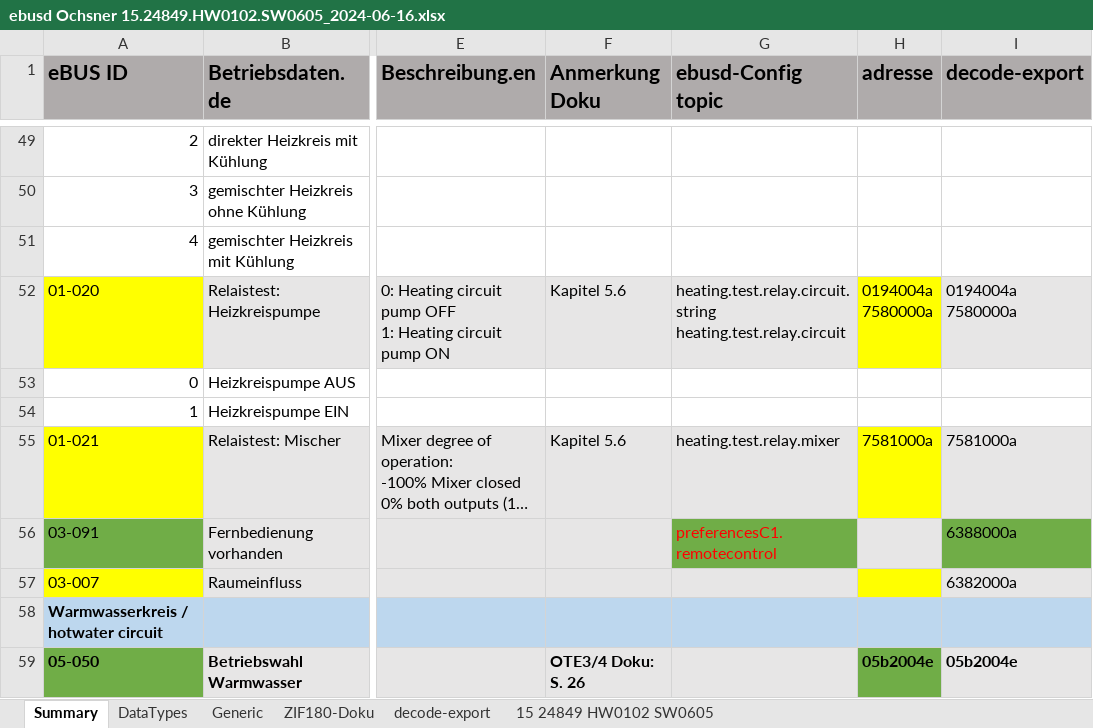
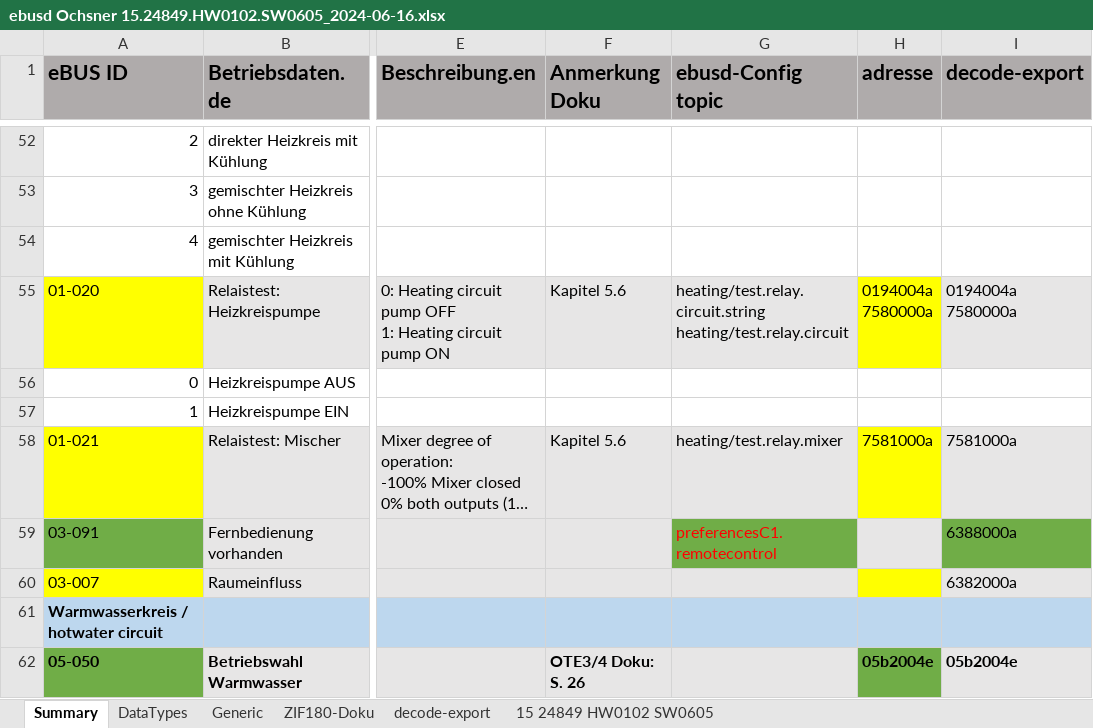
Before and after one commit to cybersmart-eu/ebusd-ochsner, an Excel workbook: configuration/documentation/ebusd Ochsner 15.24849.HW0102.SW0605_2024-06-16.xlsx, sheet Summary, drawn as a sheet; only a part is shown, gaps mark what is left out; long unchanged cells end in …; values as stored, in another font and other column widths than the file's, no borders; addresses are those after the commit; ↵ is a line break in a cell; the diff covers the shown part only; the diff names each change by its address in the sheet, - before the commit and + after, or states it on an @@ line.

Commit message:
Updated config for Home Assistant integration
Changes to config to correct values and to add cooling settings.
Adjustments of names to better work with Home Assistant integration (energy values need to be named correctly)

```diff
--- a/configuration/documentation/ebusd Ochsner 15.24849.HW0102.SW0605_2024-06-16.xlsx (sheet Summary)
+++ b/configuration/documentation/ebusd Ochsner 15.24849.HW0102.SW0605_2024-06-16.xlsx (sheet Summary)
-G55 (ebusd-Config topic): heating.test.relay.circuit.string ↵ heating.test.relay.circuit
+G55 (ebusd-Config topic): heating/test.relay.circuit.string ↵ heating/test.relay.circuit
-G58 (ebusd-Config topic): heating.test.relay.mixer
+G58 (ebusd-Config topic): heating/test.relay.mixer
```
Also changed, not shown: 3 added rows, 96 hidden or unhidden rows, 64 edited cells and cell formats elsewhere in this sheet, formulas that keep their value, 2 other files.
